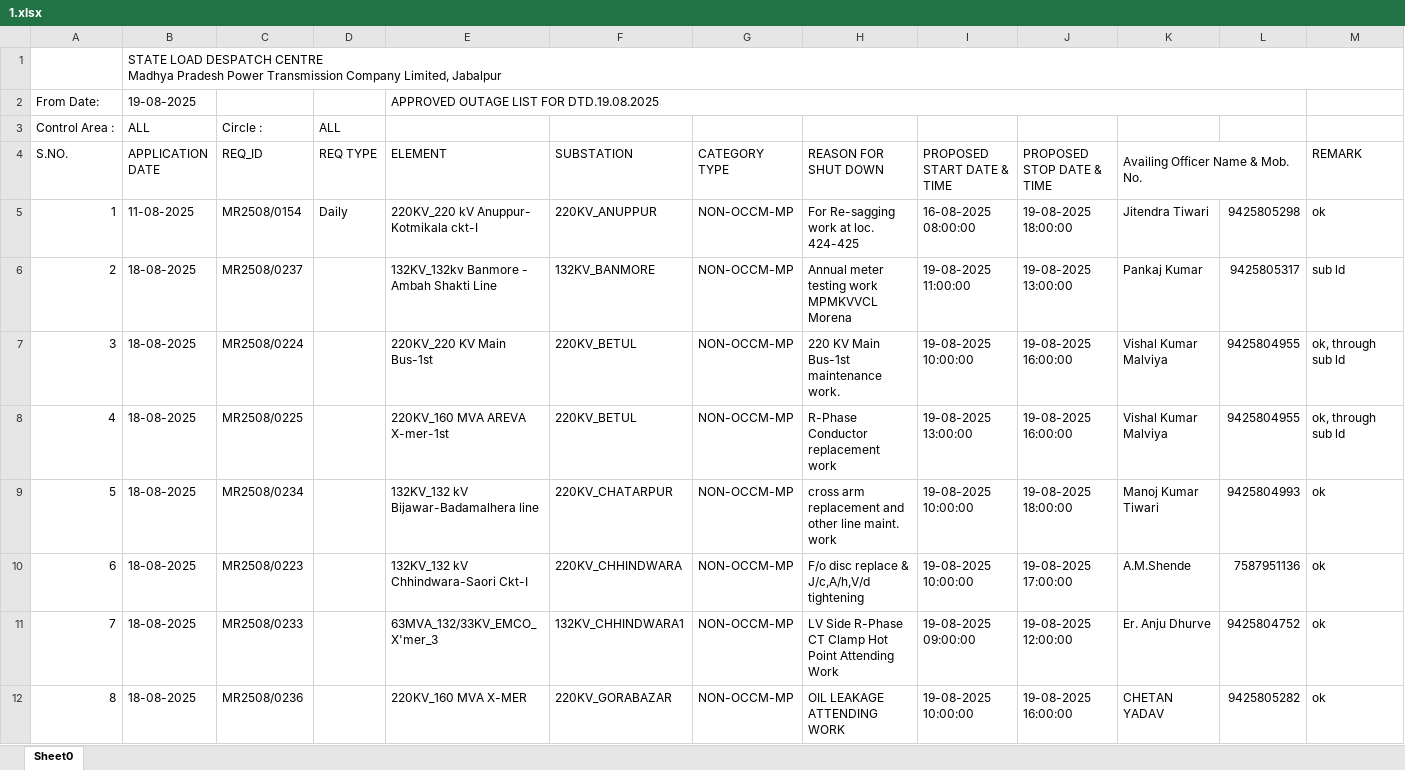
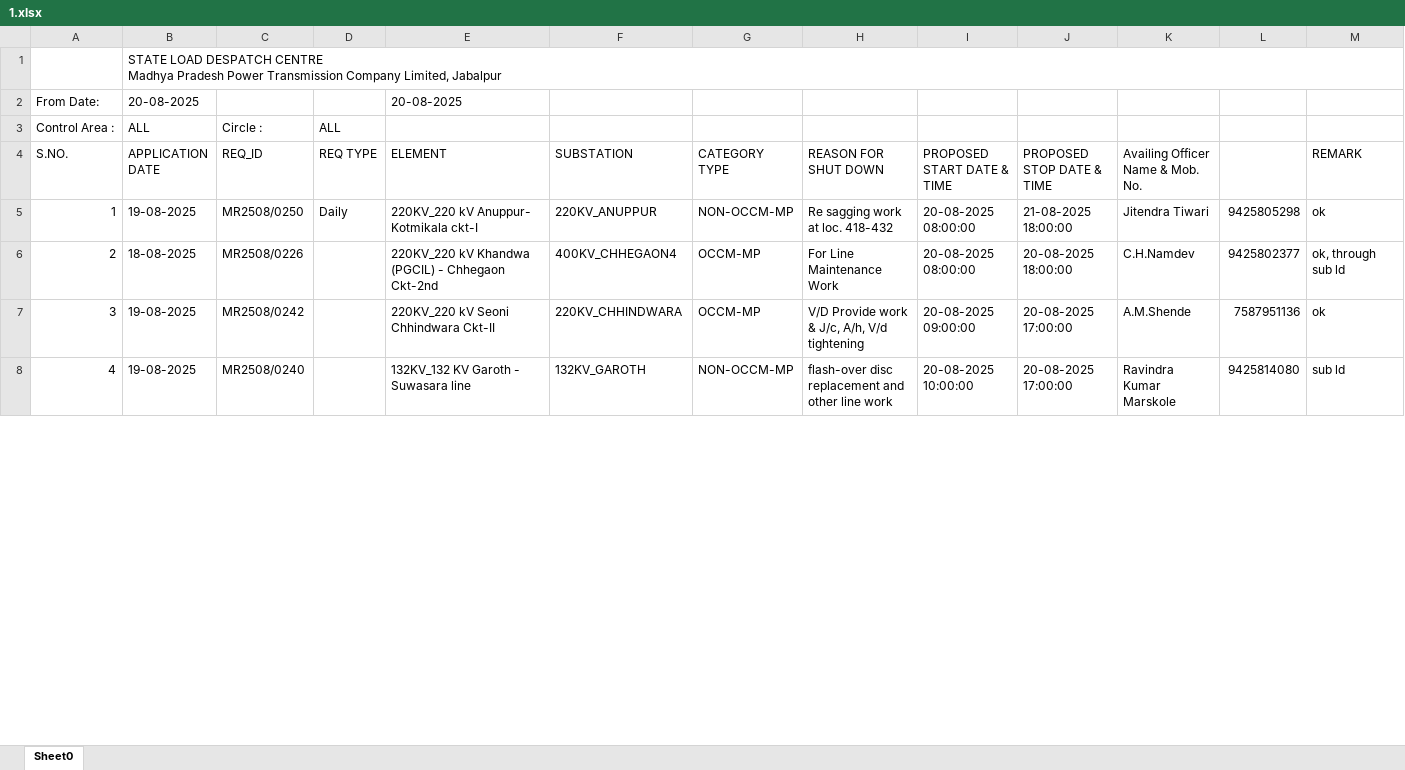
Before and after one commit to SLDCMP/shutdown, an Excel workbook: 1.xlsx, sheet Sheet0, drawn as a sheet; only a part is shown; values as stored, in another font and other column widths than the file's, no cell formats; charts and pictures not drawn; removed rows and columns are numbered as before the commit, all else as after; the diff covers the shown part only; the diff names each change by its address in the sheet, - before the commit and + after, or states it on an @@ line.

Commit message:
Add files via upload

```diff
--- a/1.xlsx (sheet Sheet0)
+++ b/1.xlsx (sheet Sheet0)
-row 2: From Date: | 19-08-2025 |  |  | APPROVED OUTAGE LIST FOR DTD.19.08.2025
+row 2: From Date: | 20-08-2025 |  |  | 20-08-2025
-K4:L4 merged
-B5 (APPLICATION DATE): 11-08-2025
+B5 (APPLICATION DATE): 19-08-2025
-C5 (REQ_ID): MR2508/0154
+C5 (REQ_ID): MR2508/0250
-H5 (REASON FOR SHUT DOWN): For Re-sagging work at loc. 424-425
+H5 (REASON FOR SHUT DOWN): Re sagging work at loc. 418-432
-I5 (PROPOSED START DATE & TIME): 16-08-2025 08:00:00
+I5 (PROPOSED START DATE & TIME): 20-08-2025 08:00:00
-J5 (PROPOSED STOP DATE & TIME): 19-08-2025 18:00:00
+J5 (PROPOSED STOP DATE & TIME): 21-08-2025 18:00:00
-row 6: 2 | 18-08-2025 | MR2508/0237 |  | 132KV_132kv Banmore - Ambah Shakti Line | 132KV_BANMORE | NON-OCCM-MP | Annual meter testing work MPMKVVCL Morena | 19-08-2025 11:00:00 | 19-08-2025 13:00:00 | Pankaj Kumar | 9425805317 | sub ld
-row 7: 3 | 18-08-2025 | MR2508/0224 |  | 220KV_220 KV Main Bus-1st | 220KV_BETUL | NON-OCCM-MP | 220 KV Main Bus-1st maintenance work. | 19-08-2025 10:00:00 | 19-08-2025 16:00:00 | Vishal Kumar Malviya | 9425804955 | ok, through sub ld
-row 8: 4 | 18-08-2025 | MR2508/0225 |  | 220KV_160 MVA AREVA X-mer-1st | 220KV_BETUL | NON-OCCM-MP | R-Phase Conductor replacement work | 19-08-2025 13:00:00 | 19-08-2025 16:00:00 | Vishal Kumar Malviya | 9425804955 | ok, through sub ld
-row 9: 5 | 18-08-2025 | MR2508/0234 |  | 132KV_132 kV Bijawar-Badamalhera line | 220KV_CHATARPUR | NON-OCCM-MP | cross arm replacement and other line maint. work | 19-08-2025 10:00:00 | 19-08-2025 18:00:00 | Manoj Kumar Tiwari | 9425804993 | ok
+row 6: 2 | 18-08-2025 | MR2508/0226 |  | 220KV_220 kV Khandwa (PGCIL) - Chhegaon Ckt-2nd | 400KV_CHHEGAON4 | OCCM-MP | For Line Maintenance Work | 20-08-2025 08:00:00 | 20-08-2025 18:00:00 | C.H.Namdev | 9425802377 | ok, through sub ld
@@ column A (S.NO.) renumbered between rows 7 and 22 @@
-B7 (APPLICATION DATE): 18-08-2025
+B7 (APPLICATION DATE): 19-08-2025
-C7 (REQ_ID): MR2508/0223
+C7 (REQ_ID): MR2508/0242
-E7 (ELEMENT): 132KV_132 kV Chhindwara-Saori Ckt-I
+E7 (ELEMENT): 220KV_220 kV Seoni Chhindwara Ckt-II
-G7 (CATEGORY TYPE): NON-OCCM-MP
+G7 (CATEGORY TYPE): OCCM-MP
-H7 (REASON FOR SHUT DOWN): F/o disc replace & J/c,A/h,V/d tightening
+H7 (REASON FOR SHUT DOWN): V/D Provide work & J/c, A/h, V/d tightening
-I7 (PROPOSED START DATE & TIME): 19-08-2025 10:00:00
+I7 (PROPOSED START DATE & TIME): 20-08-2025 09:00:00
-J7 (PROPOSED STOP DATE & TIME): 19-08-2025 17:00:00
+J7 (PROPOSED STOP DATE & TIME): 20-08-2025 17:00:00
-row 11: 7 | 18-08-2025 | MR2508/0233 |  | 63MVA_132/33KV_EMCO_X'mer_3 | 132KV_CHHINDWARA1 | NON-OCCM-MP | LV Side R-Phase CT Clamp Hot Point Attending Work | 19-08-2025 09:00:00 | 19-08-2025 12:00:00 | Er. Anju Dhurve | 9425804752 | ok
-row 12: 8 | 18-08-2025 | MR2508/0236 |  | 220KV_160 MVA X-MER | 220KV_GORABAZAR | NON-OCCM-MP | OIL LEAKAGE ATTENDING WORK | 19-08-2025 10:00:00 | 19-08-2025 16:00:00 | CHETAN YADAV | 9425805282 | ok
+row 8: 4 | 19-08-2025 | MR2508/0240 |  | 132KV_132 KV Garoth - Suwasara line | 132KV_GAROTH | NON-OCCM-MP | flash-over disc replacement and other line work | 20-08-2025 10:00:00 | 20-08-2025 17:00:00 | Ravindra Kumar Marskole | 9425814080 | sub ld
```
Also changed, not shown: 17 added rows, 20 removed rows and 6 edited cells elsewhere in this sheet, cell formats, charts or pictures.
